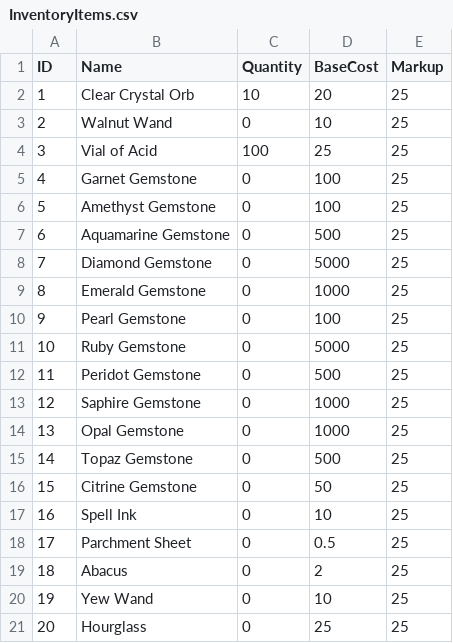
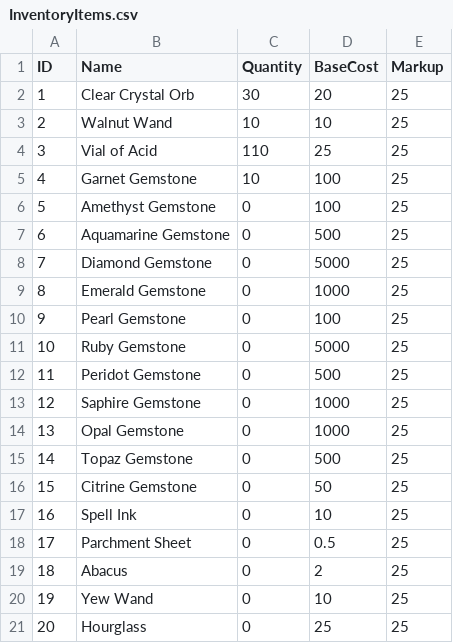
Before and after one commit to daramtulla/Financial-Familiars, a CSV file: Assets/StreamingAssets/InventoryItems.csv, drawn as a sheet.

```diff
--- a/Assets/StreamingAssets/InventoryItems.csv
+++ b/Assets/StreamingAssets/InventoryItems.csv
@@ -1,6 +1,6 @@
 ID,Name,Quantity,BaseCost,Markup
-1,Clear Crystal Orb,10,20,25
-2,Walnut Wand,0,10,25
-3,Vial of Acid,100,25,25
-4,Garnet Gemstone,0,100,25
+1,Clear Crystal Orb,30,20,25
+2,Walnut Wand,10,10,25
+3,Vial of Acid,110,25,25
+4,Garnet Gemstone,10,100,25
 5,Amethyst Gemstone,0,100,25
```
Also changed, not shown: 8 other files.
